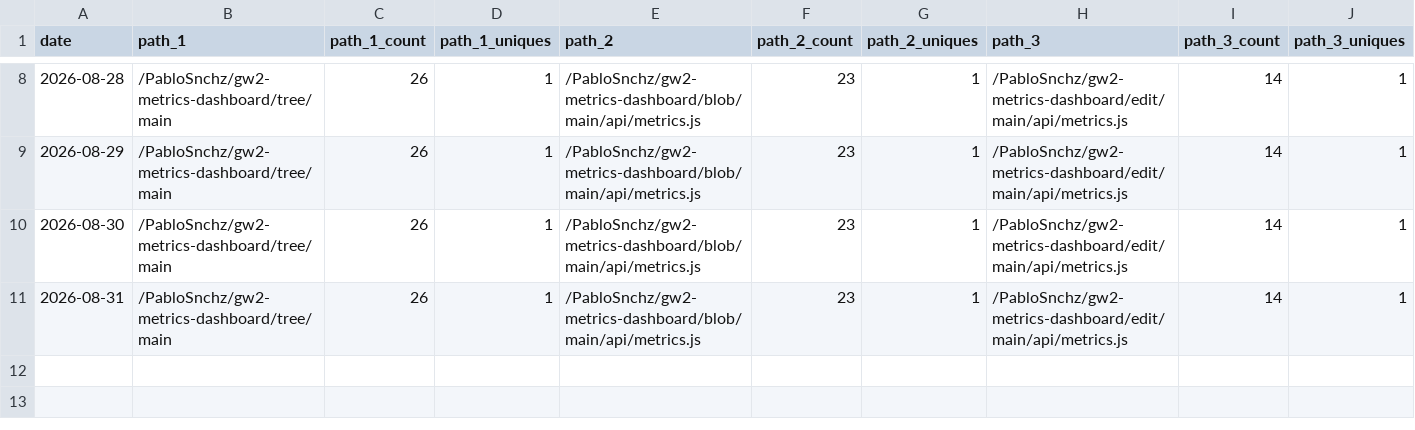
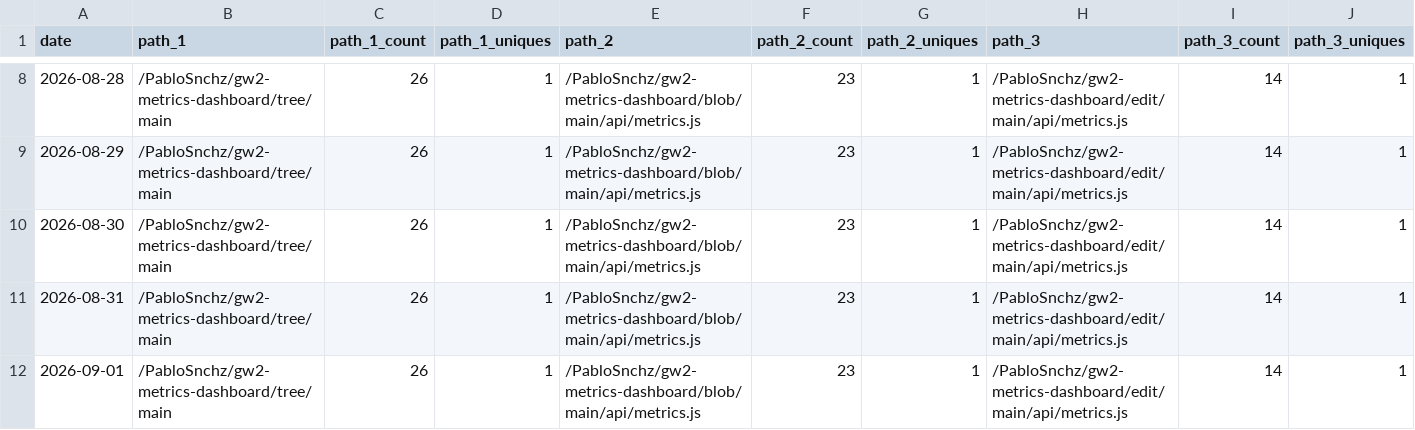
Before and after one commit to PabloSnchz/github-repo-traffic-stats, a CSV file: data/github_paths/gw2-metrics-dashboard.csv, drawn as a sheet; only a part is shown, gaps mark what is left out; rows hold the shown columns only; the diff names each change by its address in the sheet, - before the commit and + after, or states it on an @@ line.

Commit message:
data update

```diff
--- a/data/github_paths/gw2-metrics-dashboard.csv
+++ b/data/github_paths/gw2-metrics-dashboard.csv
+row 12: 2026-09-01 | /PabloSnchz/gw2-metrics-dashboard/tree/main | 26 | 1 | /PabloSnchz/gw2-metrics-dashboard/blob/main/api/metrics.js | 23 | 1 | /PabloSnchz/gw2-metrics-dashboard/edit/main/api/metrics.js | 14 | 1
```
Also changed, not shown: data/github_paths/bio.csv, data/github_paths/gw2-wallet-ligero.csv, 5 other files.
